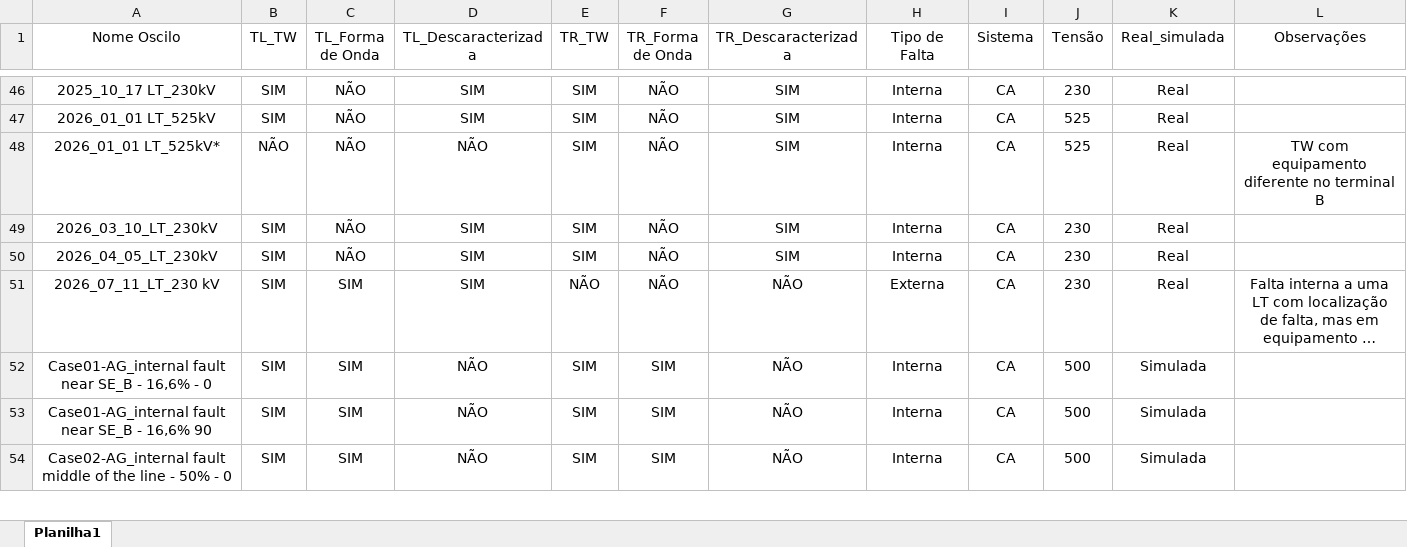
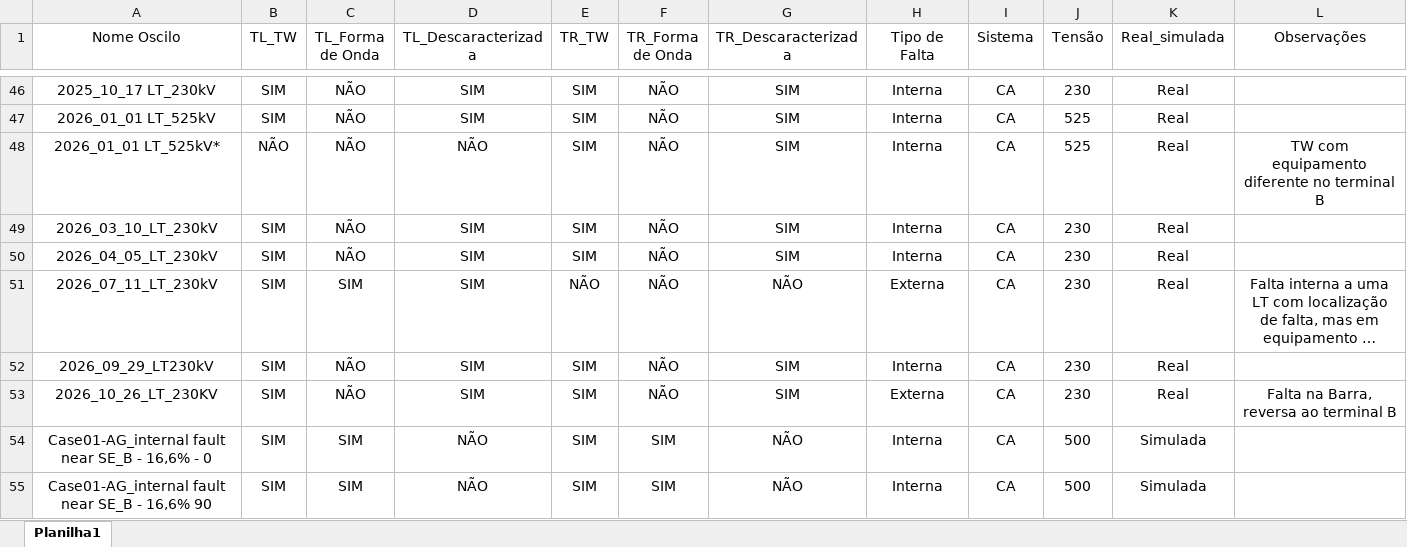
Before and after one commit to oscilografia/oscilografia_TW, an Excel workbook: Oscilo_list.xlsx, sheet Planilha1, drawn as a sheet; only a part is shown, gaps mark what is left out; the shorter side is filled out with more unchanged rows; long unchanged cells end in …; values as stored, in another font and other column widths than the file's, no borders; the diff names each change by its address in the sheet, - before the commit and + after, or states it on an @@ line.

Commit message:
Add files via upload

```diff
--- a/Oscilo_list.xlsx (sheet Planilha1)
+++ b/Oscilo_list.xlsx (sheet Planilha1)
-A51 (Nome Oscilo): 2026_07_11_LT_230 kV
+A51 (Nome Oscilo): 2026_07_11_LT_230kV
+row 52: 2026_09_29_LT230kV | SIM | NÃO | SIM | SIM | NÃO | SIM | Interna | CA | 230 | Real
+row 53: 2026_10_26_LT_230KV | SIM | NÃO | SIM | SIM | NÃO | SIM | Externa | CA | 230 | Real | Falta na Barra, reversa ao terminal B
```
